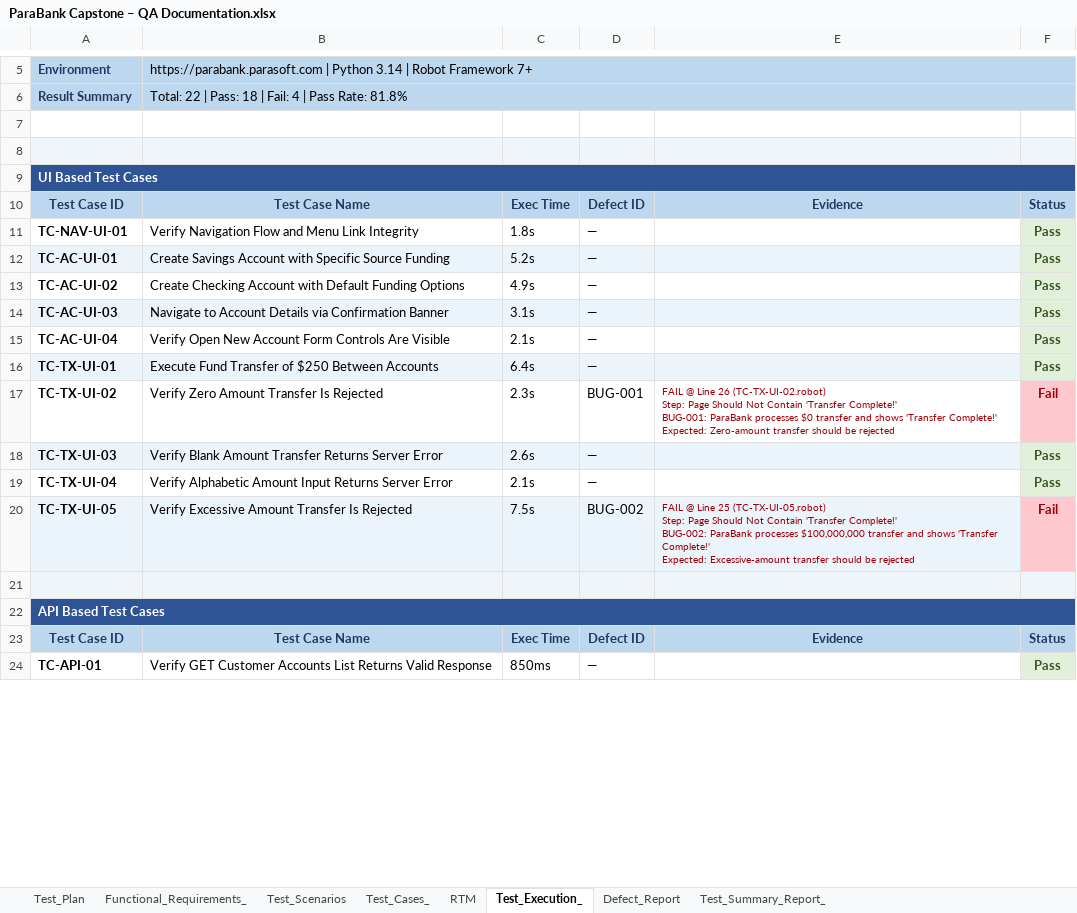
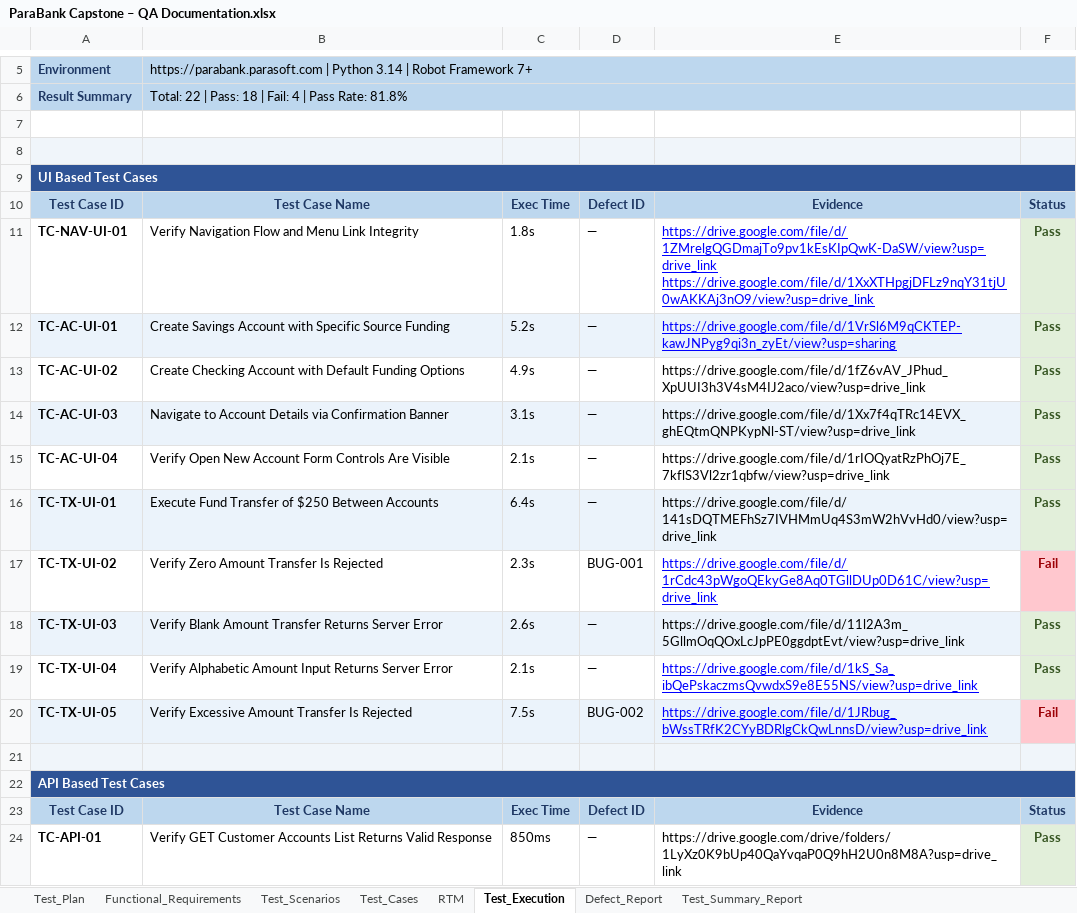
Before and after one commit to Shivam-ACE/CAPSTONE-PROJECT, an Excel workbook: ParaBank Capstone – QA Documentation.xlsx, sheet Test_Execution, drawn as a sheet; only a part is shown, gaps mark what is left out; values as stored, in another font and other column widths than the file's, no borders; ↵ is a line break in a cell; the diff covers the shown part only; the diff names each change by its address in the sheet, - before the commit and + after, or states it on an @@ line.

```diff
--- a/ParaBank Capstone – QA Documentation.xlsx (sheet Test_Execution)
+++ b/ParaBank Capstone – QA Documentation.xlsx (sheet Test_Execution)
-sheet tab: Functional_Requirements_
+sheet tab: Functional_Requirements
-sheet tab: Test_Cases_
+sheet tab: Test_Cases
-sheet tab: Test_Execution_
+sheet tab: Test_Execution
-sheet tab: Test_Summary_Report_
+sheet tab: Test_Summary_Report
-E11: (empty)
+E11: https://drive.google.com/file/d/1ZMrelgQGDmajTo9pv1kEsKIpQwK-DaSW/view?usp=drive_link https://drive.google.com/file/d/1XxXTHpgjDFLz9nqY31tjU0wAKKAj3nO9/view?usp=drive_link
-E12: (empty)
+E12: https://drive.google.com/file/d/1VrSl6M9qCKTEP-kawJNPyg9qi3n_zyEt/view?usp=sharing
-E13: (empty)
+E13: https://drive.google.com/file/d/1fZ6vAV_JPhud_XpUUI3h3V4sM4IJ2aco/view?usp=drive_link
-E14: (empty)
+E14: https://drive.google.com/file/d/1Xx7f4qTRc14EVX_ghEQtmQNPKypNl-ST/view?usp=drive_link
-E15: (empty)
+E15: https://drive.google.com/file/d/1rIOQyatRzPhOj7E_7kflS3Vl2zr1qbfw/view?usp=drive_link
-E16: (empty)
+E16: https://drive.google.com/file/d/141sDQTMEFhSz7IVHMmUq4S3mW2hVvHd0/view?usp=drive_link
-E17: FAIL @ Line 26 (TC-TX-UI-02.robot) ↵ Step: Page Should Not Contain 'Transfer Complete!' ↵ BUG-001: ParaBank processes $0 transfer and shows 'Transfer Complete!' ↵ Expected: Zero-amount transfer should be rejected
+E17: https://drive.google.com/file/d/1rCdc43pWgoQEkyGe8Aq0TGllDUp0D61C/view?usp=drive_link
@@ E17 underline: off → on, text colour: #9C0006 → #0000FF, text size: larger @@
-E18: (empty)
+E18: https://drive.google.com/file/d/11l2A3m_5GllmOqQOxLcJpPE0ggdptEvt/view?usp=drive_link
-E19: (empty)
+E19: https://drive.google.com/file/d/1kS_Sa_ibQePskaczmsQvwdxS9e8E55NS/view?usp=drive_link
-E20: FAIL @ Line 25 (TC-TX-UI-05.robot) ↵ Step: Page Should Not Contain 'Transfer Complete!' ↵ BUG-002: ParaBank processes $100,000,000 transfer and shows 'Transfer Complete!' ↵ Expected: Excessive-amount transfer should be rejected
+E20: https://drive.google.com/file/d/1JRbug_bWssTRfK2CYyBDRlgCkQwLnnsD/view?usp=drive_link
@@ E20 underline: off → on, text colour: #9C0006 → #0000FF, text size: larger @@
-E24: (empty)
+E24: https://drive.google.com/drive/folders/1LyXz0K9bUp40QaYvqaP0Q9hH2U0n8M8A?usp=drive_link
```
Also changed, not shown: 11 edited cells and cell formats elsewhere in this sheet, 16 other files.
